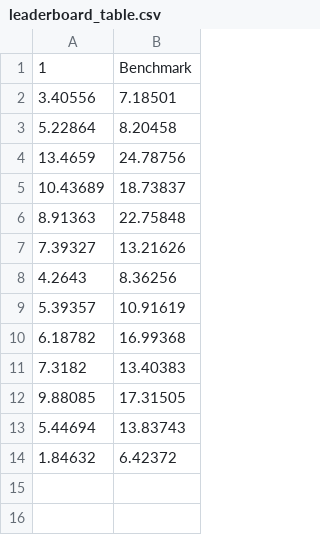
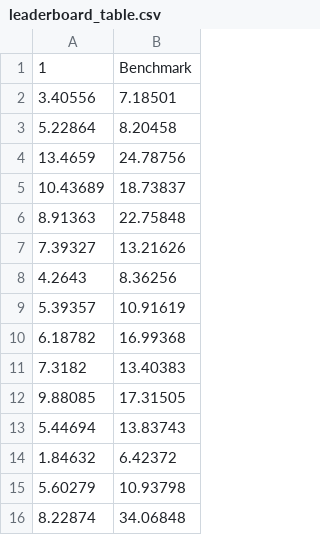
Before and after one commit to f4bD3v/gefcom2014-epfl, a CSV file: data/load/competition-stats/leaderboard_table.csv, drawn as a sheet; the diff names each change by its address in the sheet, - before the commit and + after, or states it on an @@ line.

```diff
--- a/data/load/competition-stats/leaderboard_table.csv
+++ b/data/load/competition-stats/leaderboard_table.csv
+row 15: 5.60279 | 10.93798
+row 16: 8.22874 | 34.06848
```
Also changed, not shown: data/load/competition-stats/firstpos_benchmark.csv, data/load/competition-stats/leaderboard.csv, 37 other files.
